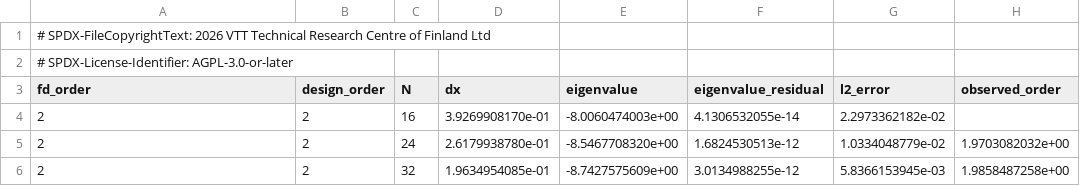
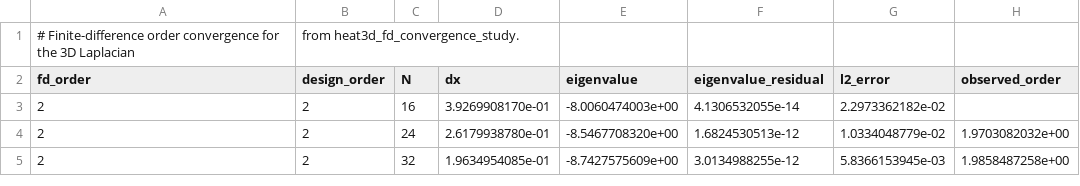
Before and after one commit to VTT-ProperTune/OpenPFC, a CSV file: docs/report/data/heat3d_fd_order_convergence.csv, drawn as a sheet; only a part is shown; removed rows and columns are numbered as before the commit, all else as after; the diff names each change by its address in the sheet, - before the commit and + after, or states it on an @@ line.

Commit message:
fix(heat3d): stop the convergence study from failing the REUSE lint
heat3d_fd_convergence_study wrote an SPDX header into the CSV it
generates. The REUSE linter reads the whole source file for license
tags, found those string literals, and parsed 'AGPL-3.0-or-later\n";'
as a second, malformed license expression -- failing Code Quality, which
gates the entire build matrix.

The header was redundant anyway: docs/report/** is covered by the
REUSE.toml annotation and the sibling data CSVs under docs/report/data/
carry a one-line provenance comment rather than SPDX tags. Emit that
instead, in both the generator and the committed CSV.

Verified by regenerating: the data rows are byte-identical to the
committed file, and test_heat3d_fd_convergence still passes.

```diff
--- a/docs/report/data/heat3d_fd_order_convergence.csv
+++ b/docs/report/data/heat3d_fd_order_convergence.csv
-row 1: # SPDX-FileCopyrightText: 2026 VTT Technical Research Centre of Finland Ltd
-row 2: # SPDX-License-Identifier: AGPL-3.0-or-later
+row 1: # Finite-difference order convergence for the 3D Laplacian | from heat3d_fd_convergence_study.
```
Also changed, not shown: 2 other files.
